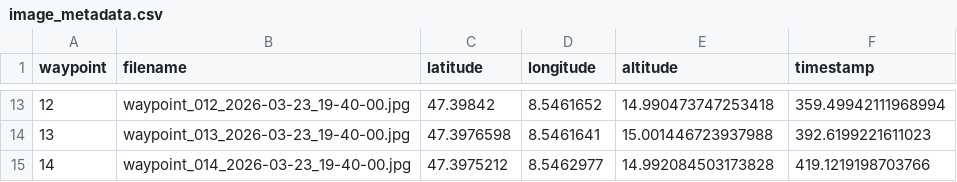
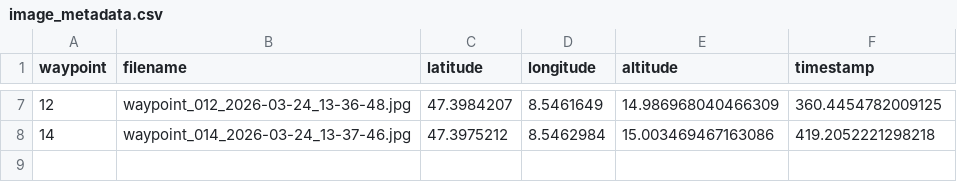
Before and after one commit to 0xAxPx/uav_dev, a CSV file: data/flights/images/image_metadata.csv, drawn as a sheet; only a part is shown, gaps mark what is left out; the diff covers the shown part only.

```diff
--- a/data/flights/images/image_metadata.csv
+++ b/data/flights/images/image_metadata.csv
@@ -13,3 +7,2 @@ waypoint,filename,latitude,longitude,altitude,timestamp
-12,waypoint_012_2026-03-23_19-40-00.jpg,47.39842,8.5461652,14.990473747253418,359.49942111968994
-13,waypoint_013_2026-03-23_19-40-00.jpg,47.3976598,8.5461641,15.001446723937988,392.6199221611023
-14,waypoint_014_2026-03-23_19-40-00.jpg,47.3975212,8.5462977,14.992084503173828,419.1219198703766
+12,waypoint_012_2026-03-24_13-36-48.jpg,47.3984207,8.5461649,14.986968040466309,360.4454782009125
+14,waypoint_014_2026-03-24_13-37-46.jpg,47.3975212,8.5462984,15.003469467163086,419.2052221298218
```
Also changed, not shown: 6 removed rows and 25 edited cells elsewhere in this file, 18 other files.
